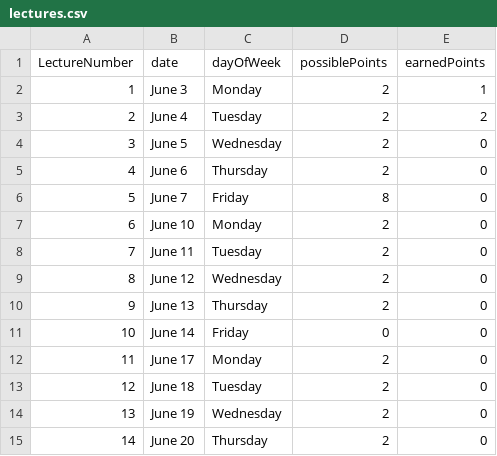
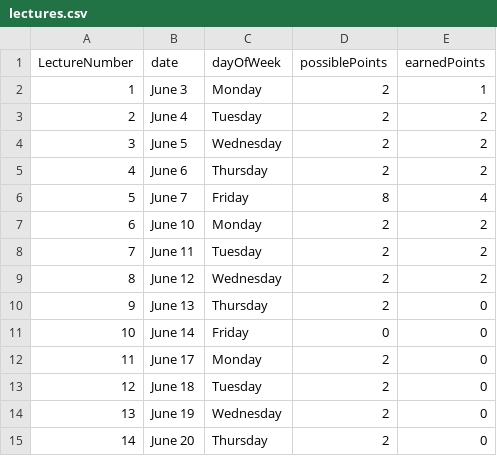
Before and after one commit to Ammaar-Alam/mat201-grade-calculator, a CSV file: lectures.csv, drawn as a sheet; only a part is shown.

```diff
--- a/lectures.csv
+++ b/lectures.csv
@@ -3,8 +3,8 @@ LectureNumber,date,dayOfWeek,possiblePoints,earnedPoints
 2,June 4,Tuesday,2,2
-3,June 5,Wednesday,2,0
-4,June 6,Thursday,2,0
-5,June 7,Friday,8,0
-6,June 10,Monday,2,0
-7,June 11,Tuesday,2,0
-8,June 12,Wednesday,2,0
+3,June 5,Wednesday,2,2
+4,June 6,Thursday,2,2
+5,June 7,Friday,8,4
+6,June 10,Monday,2,2
+7,June 11,Tuesday,2,2
+8,June 12,Wednesday,2,2
 9,June 13,Thursday,2,0
```
Also changed, not shown: 3 other files.
